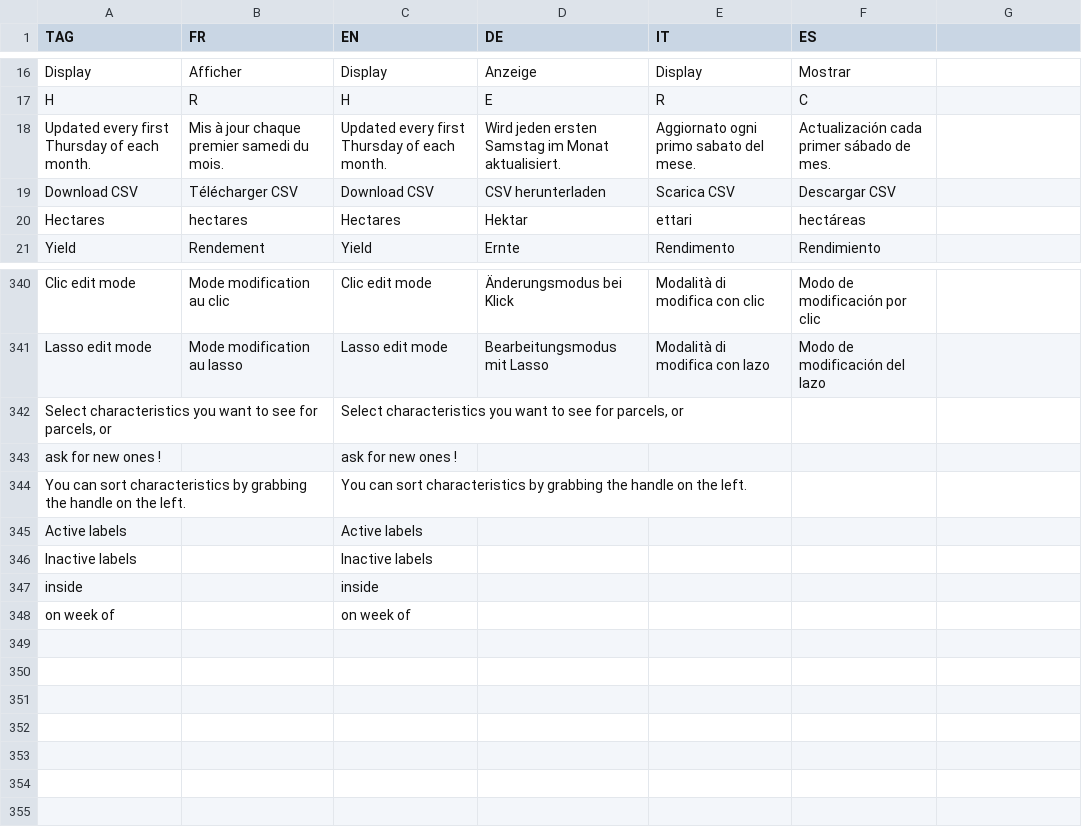
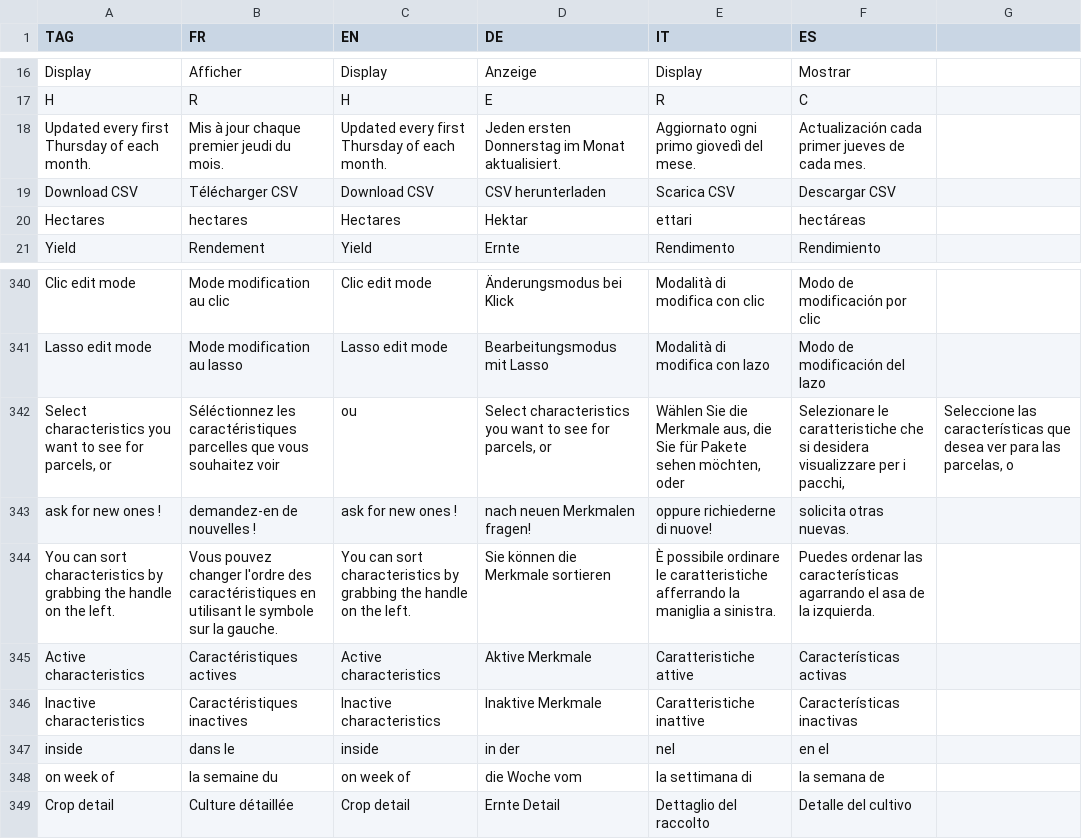
Before and after one commit to hyperplanning/hyperassets, a CSV file: translatedmessages.csv, drawn as a sheet; only a part is shown, gaps mark what is left out.

Commit message:
Update translatedmessages.csv

```diff
--- a/translatedmessages.csv
+++ b/translatedmessages.csv
@@ -17,3 +17,3 @@ Display,Afficher,Display,Anzeige,Display,Mostrar
 H,R,H,E,R,C
-Updated every first Thursday of each month.,Mis à jour chaque premier samedi du mois.,Updated every first Thursday of each month.,Wird jeden ersten Samstag im Monat aktualisiert.,Aggiornato ogni primo sabato del mese.,Actualización cada primer sábado de mes.
+Updated every first Thursday of each month.,Mis à jour chaque premier jeudi du mois.,Updated every first Thursday of each month.,Jeden ersten Donnerstag im Monat aktualisiert.,Aggiornato ogni primo giovedì del mese.,Actualización cada primer jueves de cada mes.
 Download CSV,Télécharger CSV,Download CSV,CSV herunterladen,Scarica CSV,Descargar CSV
@@ -341,8 +341,9 @@ Clic edit mode,Mode modification au clic,Clic edit mode,Änderungsmodus bei Klic
 Lasso edit mode,Mode modification au lasso,Lasso edit mode,Bearbeitungsmodus mit Lasso,Modalità di modifica con lazo,Modo de modificación del lazo
-"Select characteristics you want to see for parcels, or",,"Select characteristics you want to see for parcels, or",,,
-ask for new ones !,,ask for new ones !,,,
-You can sort characteristics by grabbing the handle on the left.,,You can sort characteristics by grabbing the handle on the left.,,,
-Active labels,,Active labels,,,
-Inactive labels,,Inactive labels,,,
-inside,,inside,,,
-on week of,,on week of,,,
+"Select characteristics you want to see for parcels, or",Séléctionnez les caractéristiques parcelles que vous souhaitez voir, ou,"Select characteristics you want to see for parcels, or","Wählen Sie die Merkmale aus, die Sie für Pakete sehen möchten, oder","Selezionare le caratteristiche che si desidera visualizzare per i pacchi,","Seleccione las características que desea ver para las parcelas, o"
+ask for new ones !,demandez-en de nouvelles !,ask for new ones !,nach neuen Merkmalen fragen!,oppure richiederne di nuove!,solicita otras nuevas.
+You can sort characteristics by grabbing the handle on the left.,Vous pouvez changer l'ordre des caractéristiques en utilisant le symbole sur la gauche.,You can sort characteristics by grabbing the handle on the left.,Sie können die Merkmale sortieren,È possibile ordinare le caratteristiche afferrando la maniglia a sinistra.,Puedes ordenar las características agarrando el asa de la izquierda.
+Active characteristics,Caractéristiques actives,Active characteristics,Aktive Merkmale,Caratteristiche attive,Características activas
+Inactive characteristics,Caractéristiques inactives,Inactive characteristics,Inaktive Merkmale,Caratteristiche inattive,Características inactivas,
+inside,dans le,inside,in der,nel,en el
+on week of,la semaine du,on week of,die Woche vom,la settimana di,la semana de
+Crop detail, Culture détaillée, Crop detail,Ernte Detail,Dettaglio del raccolto,Detalle del cultivo
```
